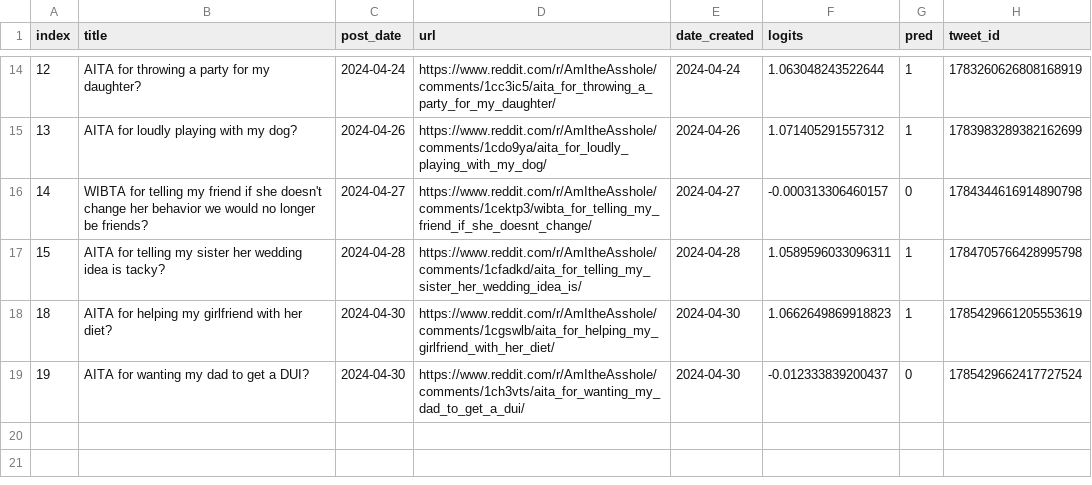
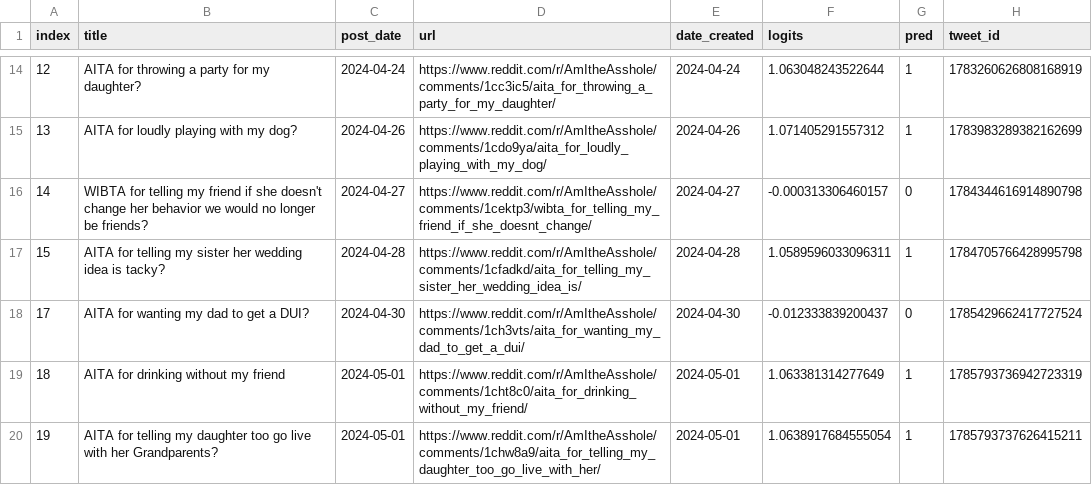
Before and after one commit to walkerped/aita_kaggle_app_tracking, a CSV file: app_tracking/prediction_sheets/unresolved_predictions.csv, drawn as a sheet; only a part is shown, gaps mark what is left out.

Commit message:
kaggle update tracking sheets

```diff
--- a/app_tracking/prediction_sheets/unresolved_predictions.csv
+++ b/app_tracking/prediction_sheets/unresolved_predictions.csv
@@ -17,3 +17,4 @@ index,title,post_date,url,date_created,logits,pred,tweet_id
 15,AITA for telling my sister her wedding idea is tacky? ,2024-04-28,https://www.reddit.com/r/AmItheAsshole/comments/1cfadkd/aita_for_telling_my_sister_her_wedding_idea_is/,2024-04-28,1.0589596033096311,1,1784705766428995798
-18,AITA for helping my girlfriend with her diet? ,2024-04-30,https://www.reddit.com/r/AmItheAsshole/comments/1cgswlb/aita_for_helping_my_girlfriend_with_her_diet/,2024-04-30,1.0662649869918823,1,1785429661205553619
-19,AITA for wanting my dad to get a DUI?,2024-04-30,https://www.reddit.com/r/AmItheAsshole/comments/1ch3vts/aita_for_wanting_my_dad_to_get_a_dui/,2024-04-30,-0.012333839200437,0,1785429662417727524
+17,AITA for wanting my dad to get a DUI?,2024-04-30,https://www.reddit.com/r/AmItheAsshole/comments/1ch3vts/aita_for_wanting_my_dad_to_get_a_dui/,2024-04-30,-0.012333839200437,0,1785429662417727524
+18,AITA for drinking without my friend ,2024-05-01,https://www.reddit.com/r/AmItheAsshole/comments/1cht8c0/aita_for_drinking_without_my_friend/,2024-05-01,1.063381314277649,1,1785793736942723319
+19,AITA for telling my daughter too go live with her Grandparents? ,2024-05-01,https://www.reddit.com/r/AmItheAsshole/comments/1chw8a9/aita_for_telling_my_daughter_too_go_live_with_her/,2024-05-01,1.0638917684555054,1,1785793737626415211
```
Also changed, not shown: 3 other files.
